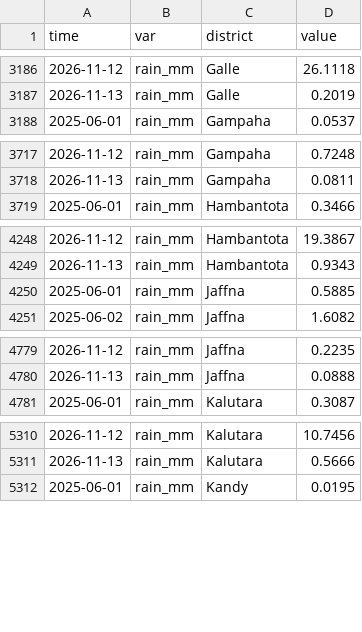
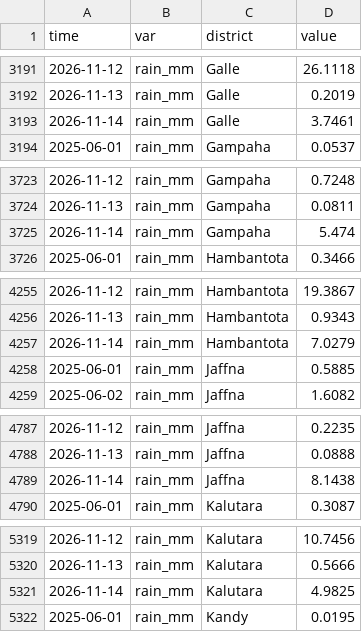
Before and after one commit to PasinduSuraweera/biome, a CSV file: data/processed/imerg_late_daily_days.csv, drawn as a sheet; only a part is shown, gaps mark what is left out; the diff covers the shown part only; the diff names each change by its address in the sheet, - before the commit and + after, or states it on an @@ line.

```diff
--- a/data/processed/imerg_late_daily_days.csv
+++ b/data/processed/imerg_late_daily_days.csv
+row 3193: 2026-11-14 | rain_mm | Galle | 3.7461
+row 3725: 2026-11-14 | rain_mm | Gampaha | 5.474
+row 4257: 2026-11-14 | rain_mm | Hambantota | 7.0279
+row 4789: 2026-11-14 | rain_mm | Jaffna | 8.1438
+row 5321: 2026-11-14 | rain_mm | Kalutara | 4.9825
```
Also changed, not shown: 20 added rows elsewhere in this file, data/processed/imerg_early_daily.csv, data/processed/imerg_late_daily.csv, 1 other file.
